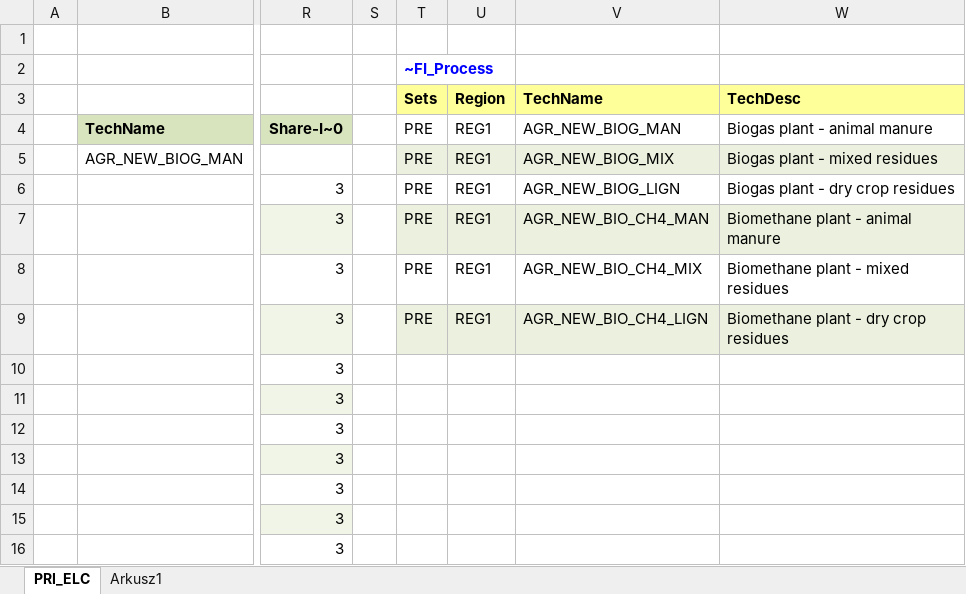
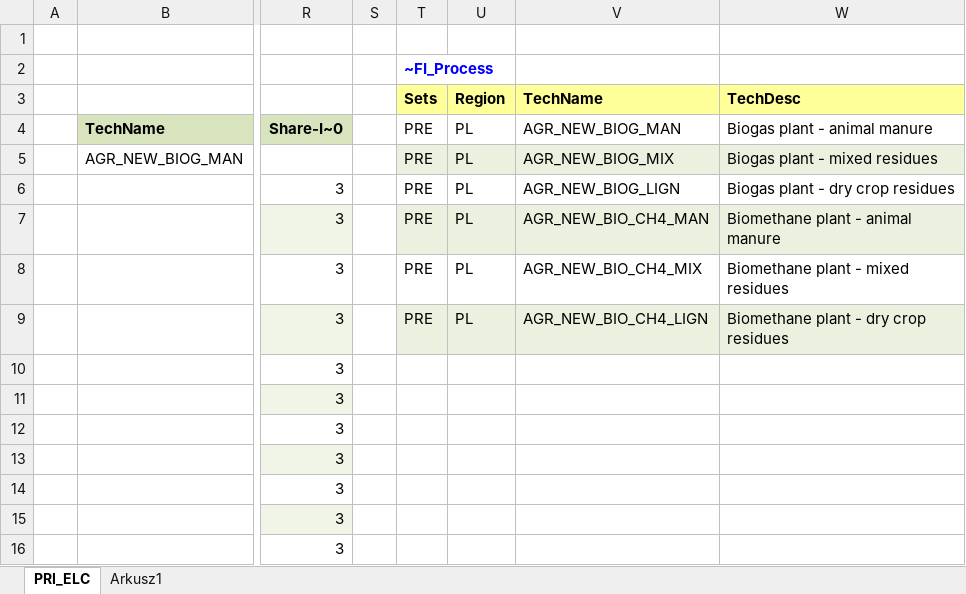
Before and after one commit to przeszut/AGR_wyizolowany, an Excel workbook: SubRES_TMPL/SubRES_NewTechs.xlsx, sheet PRI_ELC, drawn as a sheet; only a part is shown, gaps mark what is left out; values as stored, in another font and other column widths than the file's, no borders; charts and pictures not drawn; the diff names each change by its address in the sheet, - before the commit and + after, or states it on an @@ line.

```diff
--- a/SubRES_TMPL/SubRES_NewTechs.xlsx (sheet PRI_ELC)
+++ b/SubRES_TMPL/SubRES_NewTechs.xlsx (sheet PRI_ELC)
-U4:U9 (Region): REG1
+U4:U9 (Region): PL
```
Also changed, not shown: SubRES_TMPL/SubRES_NewTechs_Trans.xlsx, SysSettings.xlsx.
